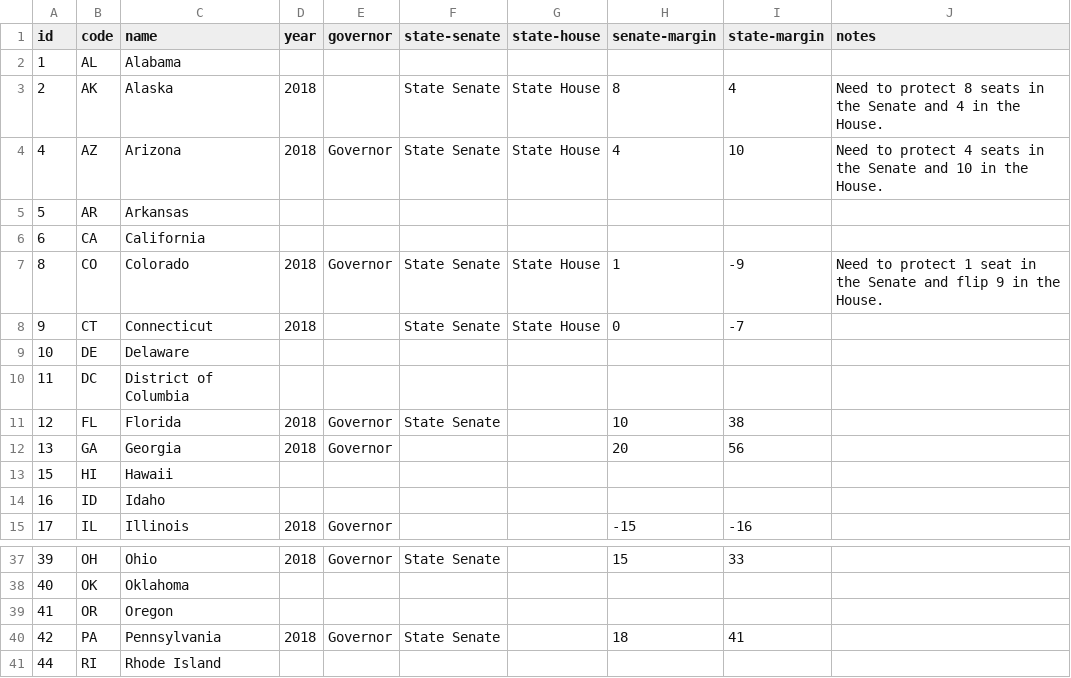
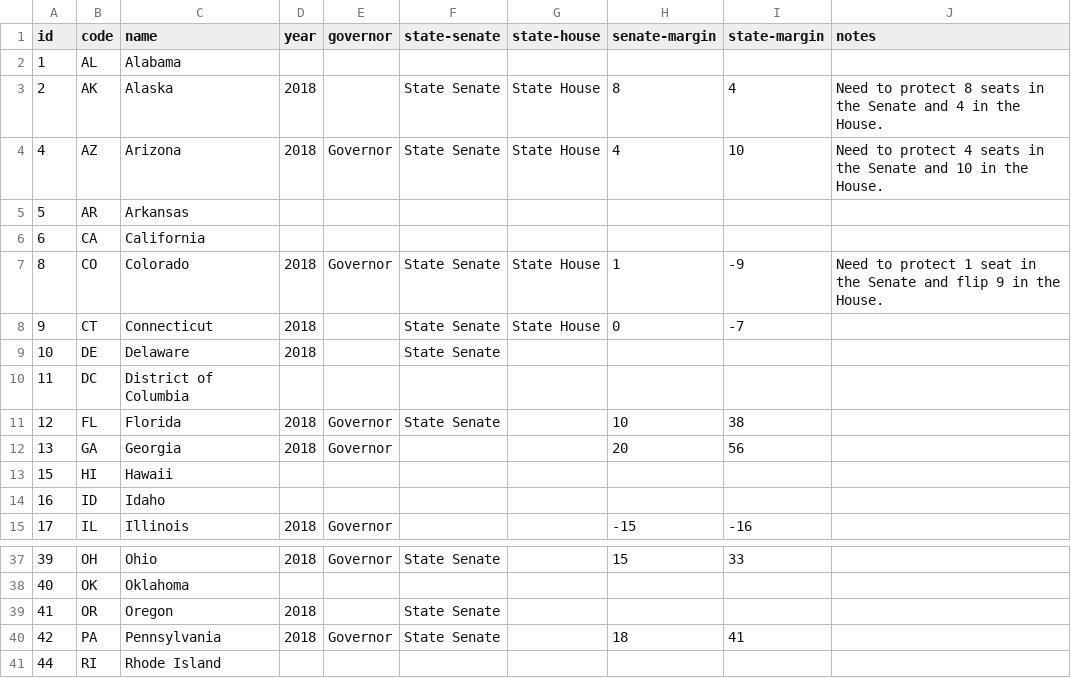
Before and after one commit to flippable/la-map, a CSV file: other-files/focus/focus-data.csv, drawn as a sheet; only a part is shown, gaps mark what is left out.

Commit message:
update data for focus map

```diff
--- a/other-files/focus/focus-data.csv
+++ b/other-files/focus/focus-data.csv
@@ -8,3 +8,3 @@ id,code,name,year,governor,state-senate,state-house,senate-margin,state-margin,n
 9,CT,Connecticut,2018,,State Senate,State House,0,-7,
-10,DE,Delaware,,,,,,,
+10,DE,Delaware,2018,,State Senate,,,,
 11,DC,District of Columbia,,,,,,,
@@ -38,3 +38,3 @@ id,code,name,year,governor,state-senate,state-house,senate-margin,state-margin,n
 40,OK,Oklahoma,,,,,,,
-41,OR,Oregon,,,,,,,
+41,OR,Oregon,2018,,State Senate,,,,
 42,PA,Pennsylvania,2018,Governor,State Senate,,18,41,
```
